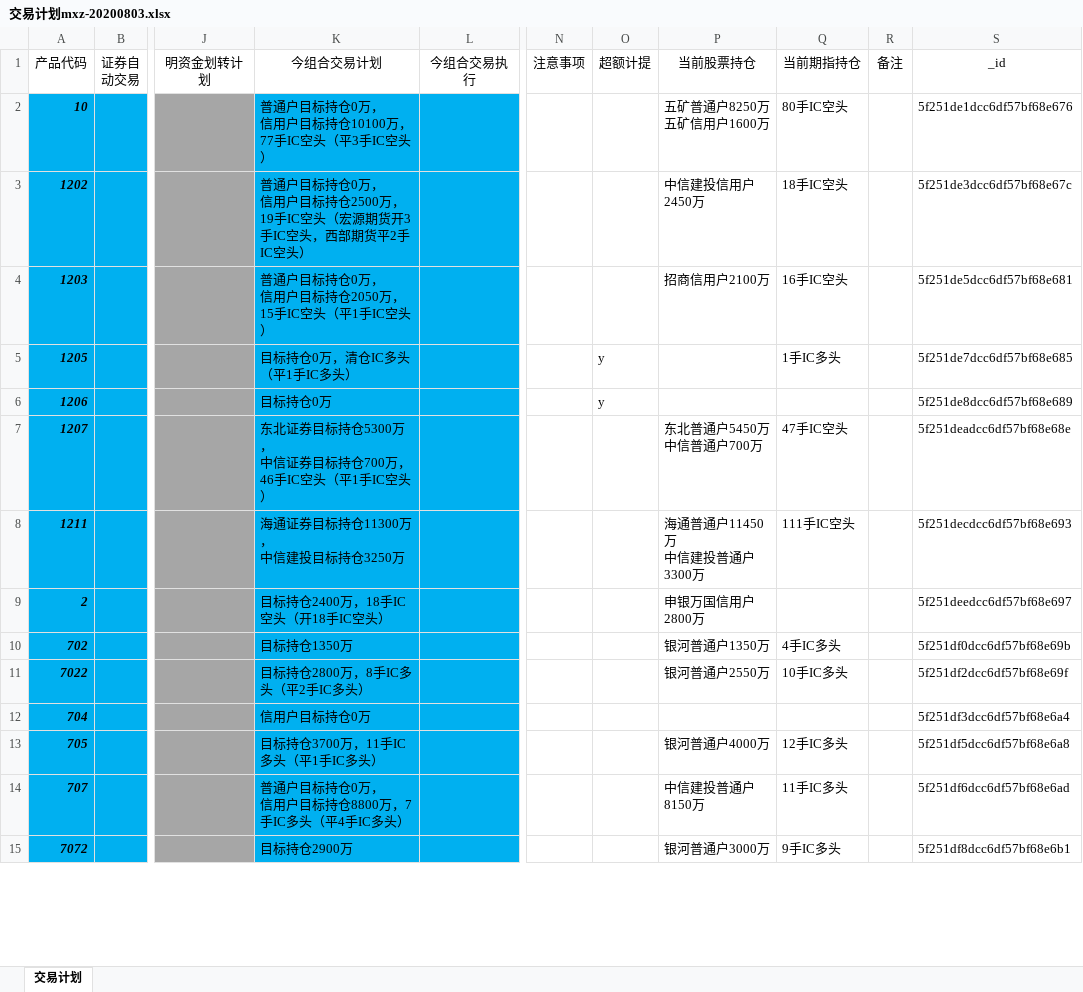
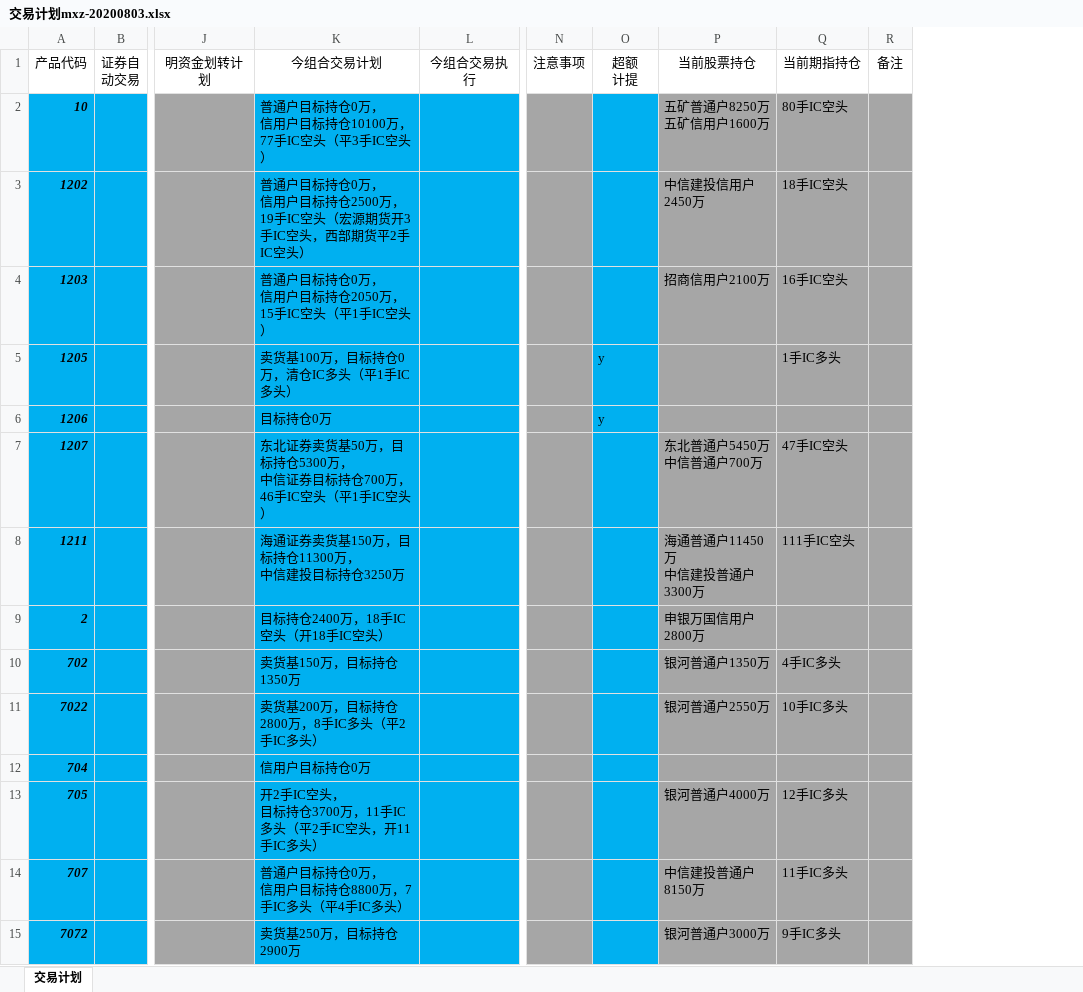
Before and after one commit to Maxincer/trading_plan, an Excel workbook: data/trdplan_auto/交易计划mxz-20200803.xlsx, sheet 交易计划, drawn as a sheet; only a part is shown, gaps mark what is left out; values as stored, in another font and other column widths than the file's, no borders; ↵ is a line break in a cell; the diff covers the shown part only; the diff names each change by its address in the sheet, - before the commit and + after, or states it on an @@ line.

```diff
--- a/data/trdplan_auto/交易计划mxz-20200803.xlsx (sheet 交易计划)
+++ b/data/trdplan_auto/交易计划mxz-20200803.xlsx (sheet 交易计划)
-column S (_id), rows 2-15: 5f251de1dcc6df57bf68e676 | 5f251de3dcc6df57bf68e67c | 5f251de5dcc6df57bf68e681 | 5f251de7dcc6df57bf68e685 | 5f251de8dcc6df57bf68e689 | 5f251deadcc6df57bf68e68e | 5f251decdcc6df57bf68e693 | 5f251deedcc6df57bf68e697 | 5f251df0dcc6df57bf68e69b | 5f251df2dcc6df57bf68e69f | 5f251df3dcc6df57bf68e6a4 | 5f251df5dcc6df57bf68e6a8 | 5f251df6dcc6df57bf68e6ad | 5f251df8dcc6df57bf68e6b1
-O1: 超额计提
+O1: 超额 ↵ 计提
-N2:N15 fill: none
+N2:N15 fill: #A6A6A6
-O2:O15 fill: none
+O2:O15 fill: #00B0F0
-P2:R15 fill: none
+P2:R15 fill: #A6A6A6
-K5 (今组合交易计划): 目标持仓0万，清仓IC多头（平1手IC多头）
+K5 (今组合交易计划): 卖货基100万，目标持仓0万，清仓IC多头（平1手IC多头）
-K7 (今组合交易计划): 东北证券目标持仓…
+K7 (今组合交易计划): 东北证券卖货基50万，目标持仓…
-K8 (今组合交易计划): 海通证券目标持仓11300万， ↵ 中信建投目标持仓3250万
+K8 (今组合交易计划): 海通证券卖货基150万，目标持仓11300万， ↵ 中信建投目标持仓3250万
-K10 (今组合交易计划): 目标持仓1350万
+K10 (今组合交易计划): 卖货基150万，目标持仓1350万
-K11 (今组合交易计划): 目标持仓2800万，8手IC多头（平2手IC多头）
+K11 (今组合交易计划): 卖货基200万，目标持仓2800万，8手IC多头（平2手IC多头）
-K13 (今组合交易计划): 目标持仓3700万，11手IC多头（平1手IC多头）
+K13 (今组合交易计划): 开2手IC空头， ↵ 目标持仓3700万，11手IC多头（平2手IC空头，开11手IC多头）
-K15 (今组合交易计划): 目标持仓2900万
+K15 (今组合交易计划): 卖货基250万，目标持仓2900万
```
Also changed, not shown: 9 edited cells and cell formats elsewhere in this sheet, data/basic_info.xlsx, 2 other files.
